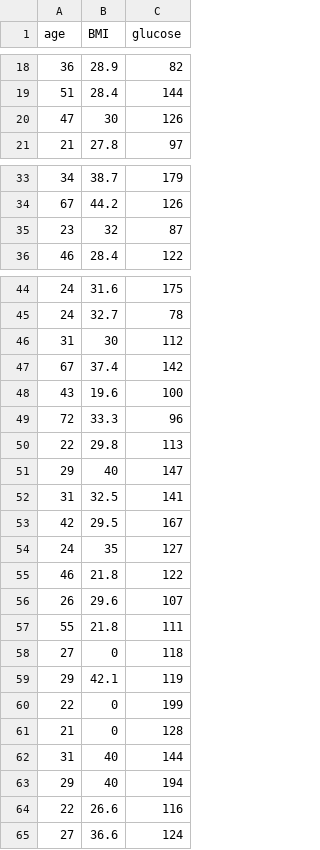
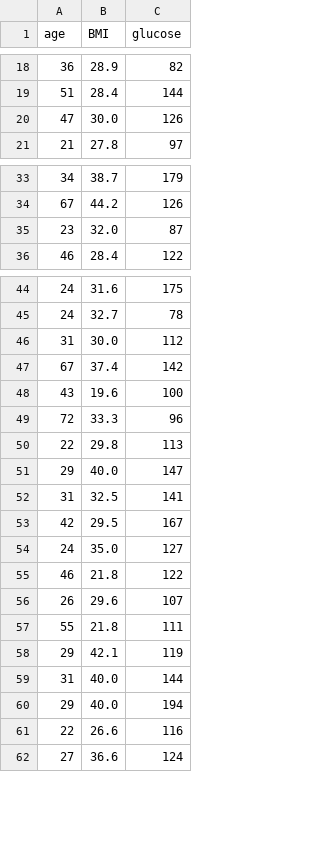
Before and after one commit to InFlamUOB/HDS_M3, a CSV file: data/glucose_bmi_study.csv, drawn as a sheet; only a part is shown, gaps mark what is left out.

Commit message:
Exercise 3.1b: clean data file, no filtering step
glucose_bmi_study.csv now holds only the 77 patients with BMI recorded, so the
exercise reads it and starts; the 'remove BMI 0' step is gone from both tabs.
Same patients in the same order, so the split and every number are unchanged.

```diff
--- a/data/glucose_bmi_study.csv
+++ b/data/glucose_bmi_study.csv
@@ -19,3 +19,3 @@ age,BMI,glucose
 51,28.4,144
-47,30,126
+47,30.0,126
 21,27.8,97
@@ -34,3 +34,3 @@ age,BMI,glucose
 67,44.2,126
-23,32,87
+23,32.0,87
 46,28.4,122
@@ -45,3 +45,3 @@ age,BMI,glucose
 24,32.7,78
-31,30,112
+31,30.0,112
 67,37.4,142
@@ -50,6 +50,6 @@ age,BMI,glucose
 22,29.8,113
-29,40,147
+29,40.0,147
 31,32.5,141
 42,29.5,167
-24,35,127
+24,35.0,127
 46,21.8,122
@@ -57,8 +57,5 @@ age,BMI,glucose
 55,21.8,111
-27,0,118
 29,42.1,119
-22,0,199
-21,0,128
-31,40,144
-29,40,194
+31,40.0,144
+29,40.0,194
 22,26.6,116
```
Also changed, not shown: site/day3/data/glucose_bmi_study.csv, 21 other files.
